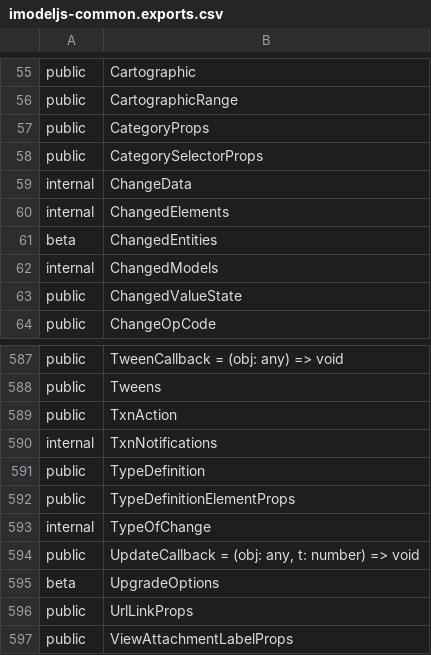
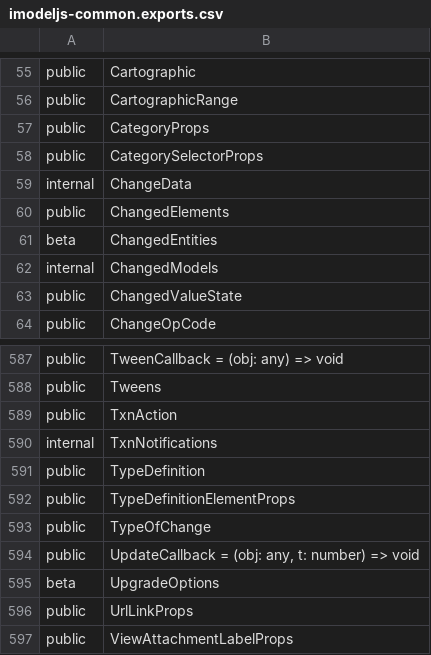
Before and after one commit to iTwin/itwinjs-core, a CSV file: common/api/summary/imodeljs-common.exports.csv, drawn as a sheet; only a part is shown, gaps mark what is left out.

Commit message:
Make ChangedElements public (#1429)
Co-authored-by: Paul Connelly <22944042+pmconne@users.noreply.github.com>

```diff
--- a/common/api/summary/imodeljs-common.exports.csv
+++ b/common/api/summary/imodeljs-common.exports.csv
@@ -59,3 +59,3 @@ public;CategorySelectorProps
 internal;ChangeData
-internal;ChangedElements
+public;ChangedElements
 beta;ChangedEntities
@@ -592,3 +592,3 @@ public;TypeDefinition
 public;TypeDefinitionElementProps
-internal;TypeOfChange
+public;TypeOfChange
 public;UpdateCallback = (obj: any, t: number) => void
```
Also changed, not shown: 3 other files.
